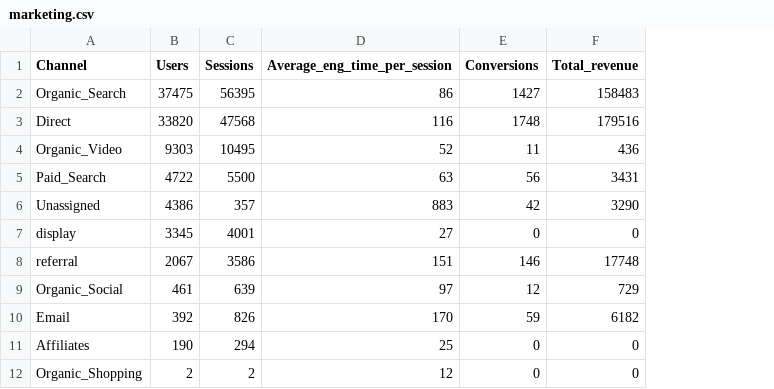
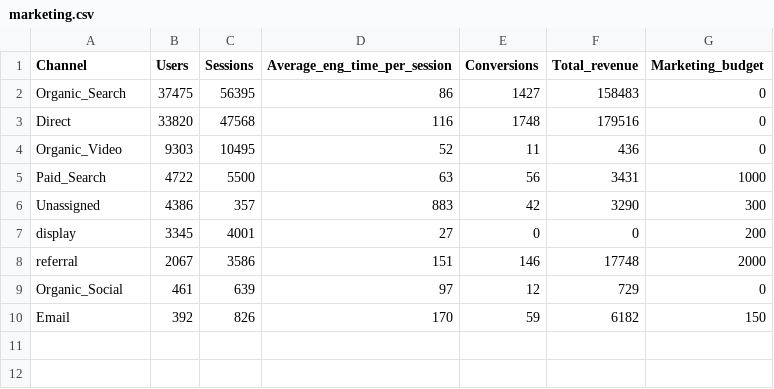
Before and after one commit to Oliianna/task-kozminski, a CSV file: marketing.csv, drawn as a sheet; removed rows and columns are numbered as before the commit, all else as after; the diff names each change by its address in the sheet, - before the commit and + after, or states it on an @@ line.

Commit message:
Add files via upload

```diff
--- a/marketing.csv
+++ b/marketing.csv
+column G (Marketing_budget), rows 2-10: 0 | 0 | 0 | 1000 | 300 | 200 | 2000 | 0 | 150
-row 11: Affiliates | 190 | 294 | 25 | 0 | 0
-row 12: Organic_Shopping | 2 | 2 | 12 | 0 | 0
```
